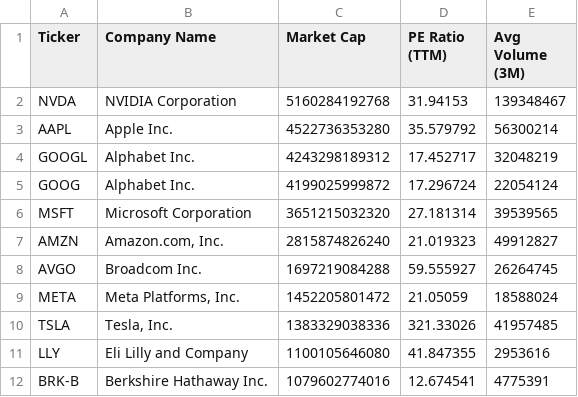
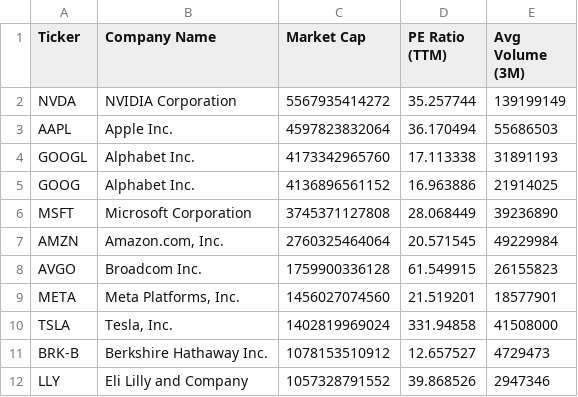
Before and after one commit to NK-Mikey/Stock-Market-Dashboard, a CSV file: data/fundamentals.csv, drawn as a sheet; only a part is shown; the diff covers the shown part only.

```diff
--- a/data/fundamentals.csv
+++ b/data/fundamentals.csv
@@ -1,12 +1,12 @@
 Ticker,Company Name,Market Cap,PE Ratio (TTM),Avg Volume (3M)
-NVDA,NVIDIA Corporation,5160284192768,31.94153,139348467
-AAPL,Apple Inc.,4522736353280,35.579792,56300214
-GOOGL,Alphabet Inc.,4243298189312,17.452717,32048219
-GOOG,Alphabet Inc.,4199025999872,17.296724,22054124
-MSFT,Microsoft Corporation,3651215032320,27.181314,39539565
-AMZN,"Amazon.com, Inc.",2815874826240,21.019323,49912827
-AVGO,Broadcom Inc.,1697219084288,59.555927,26264745
-META,"Meta Platforms, Inc.",1452205801472,21.05059,18588024
-TSLA,"Tesla, Inc.",1383329038336,321.33026,41957485
-LLY,Eli Lilly and Company,1100105646080,41.847355,2953616
-BRK-B,Berkshire Hathaway Inc.,1079602774016,12.674541,4775391
+NVDA,NVIDIA Corporation,5567935414272,35.257744,139199149
+AAPL,Apple Inc.,4597823832064,36.170494,55686503
+GOOGL,Alphabet Inc.,4173342965760,17.113338,31891193
+GOOG,Alphabet Inc.,4136896561152,16.963886,21914025
+MSFT,Microsoft Corporation,3745371127808,28.068449,39236890
+AMZN,"Amazon.com, Inc.",2760325464064,20.571545,49229984
+AVGO,Broadcom Inc.,1759900336128,61.549915,26155823
+META,"Meta Platforms, Inc.",1456027074560,21.519201,18577901
+TSLA,"Tesla, Inc.",1402819969024,331.94858,41508000
+BRK-B,Berkshire Hathaway Inc.,1078153510912,12.657527,4729473
+LLY,Eli Lilly and Company,1057328791552,39.868526,2947346
```
Also changed, not shown: 3 added rows, 3 removed rows and 32 edited cells elsewhere in this file, data/dim_stock.csv, 1 other file.
